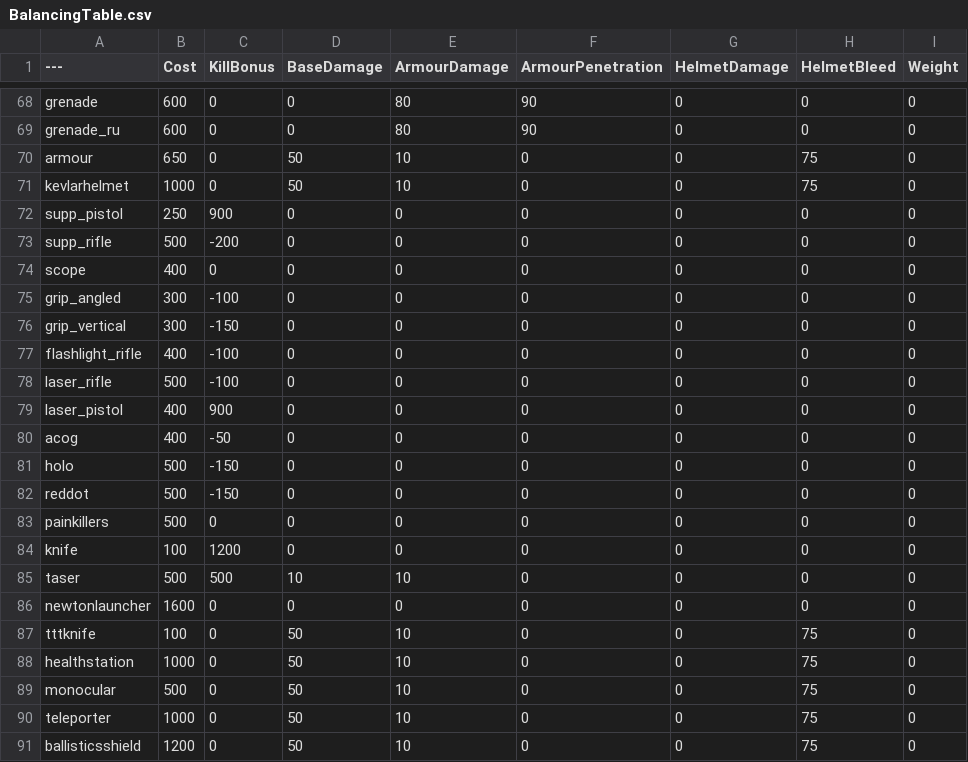
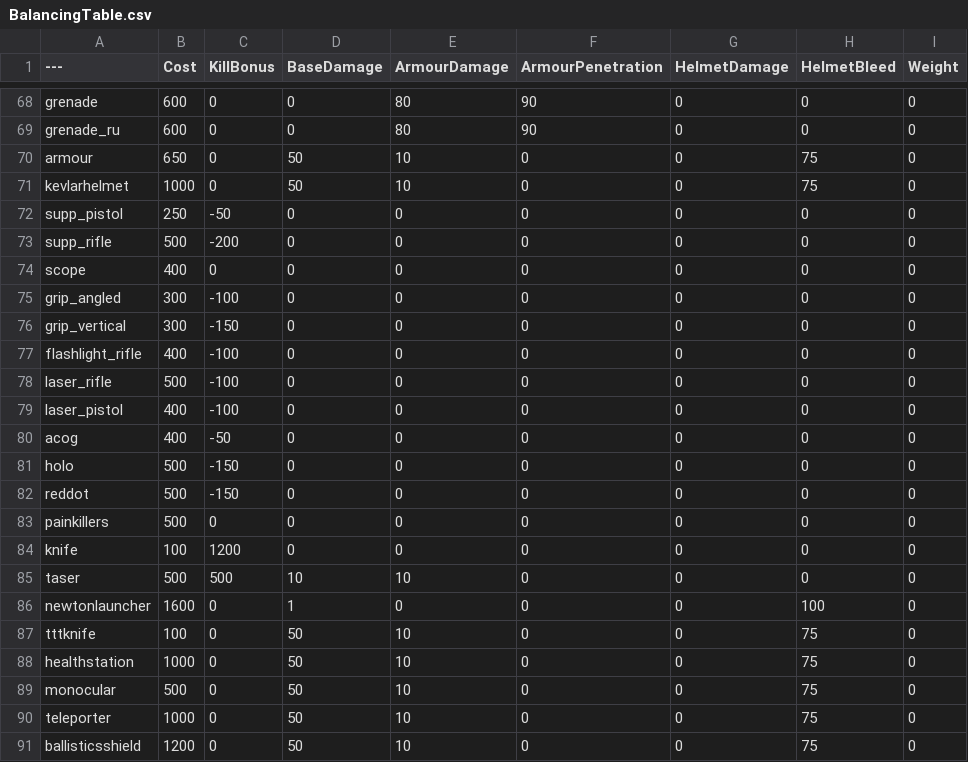
Before and after one commit to WizPik/BalancingTable, a CSV file: BalancingTable.csv, drawn as a sheet; only a part is shown, gaps mark what is left out; the diff covers the shown part only; the diff names each change by its address in the sheet, - before the commit and + after, or states it on an @@ line.

Commit message:
Update BalancingTable.csv

```diff
--- a/BalancingTable.csv
+++ b/BalancingTable.csv
-C72 (KillBonus): 900
+C72 (KillBonus): -50
-C79 (KillBonus): 900
+C79 (KillBonus): -100
-D86 (BaseDamage): 0
+D86 (BaseDamage): 1
-H86 (HelmetBleed): 0
+H86 (HelmetBleed): 100
```
Also changed, not shown: 27 edited cells elsewhere in this file.
